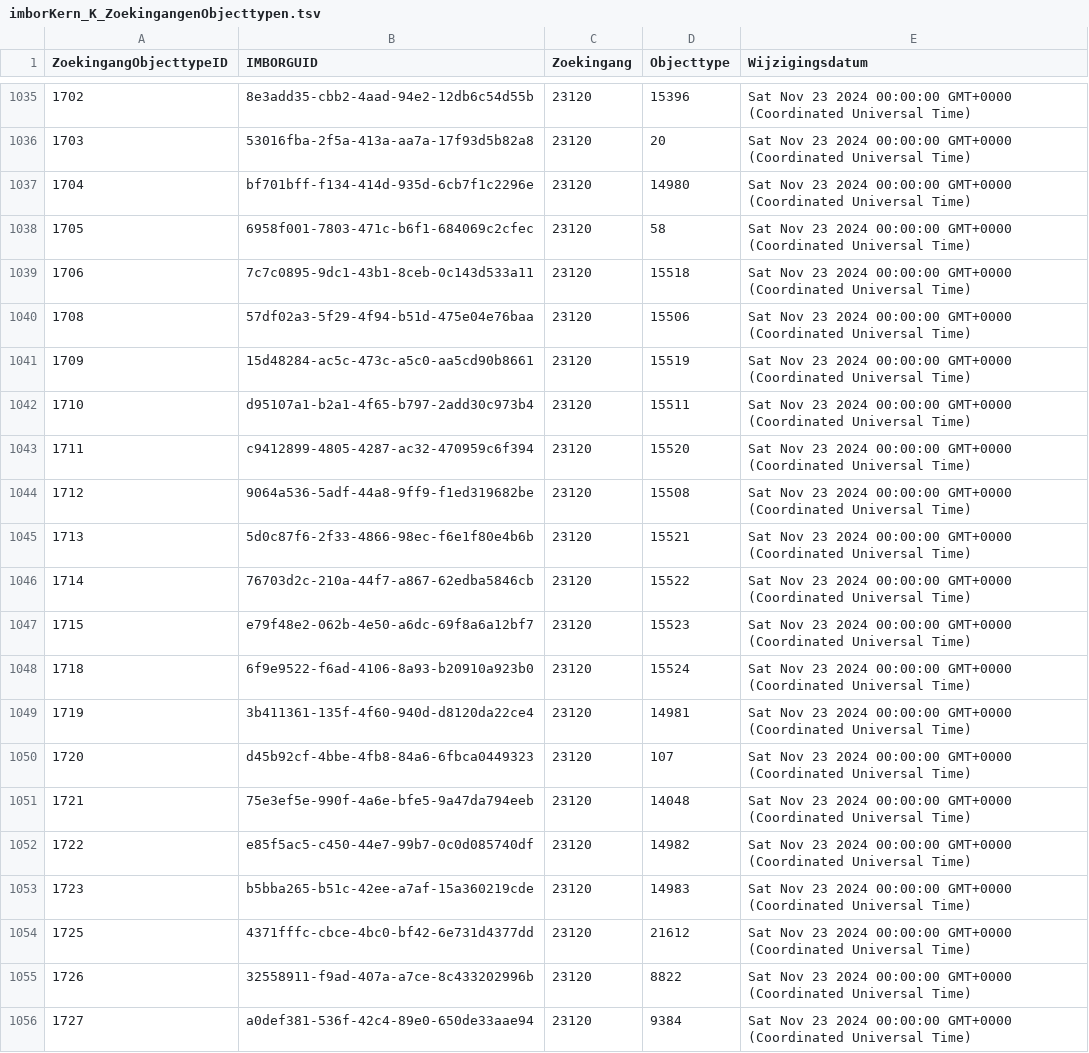
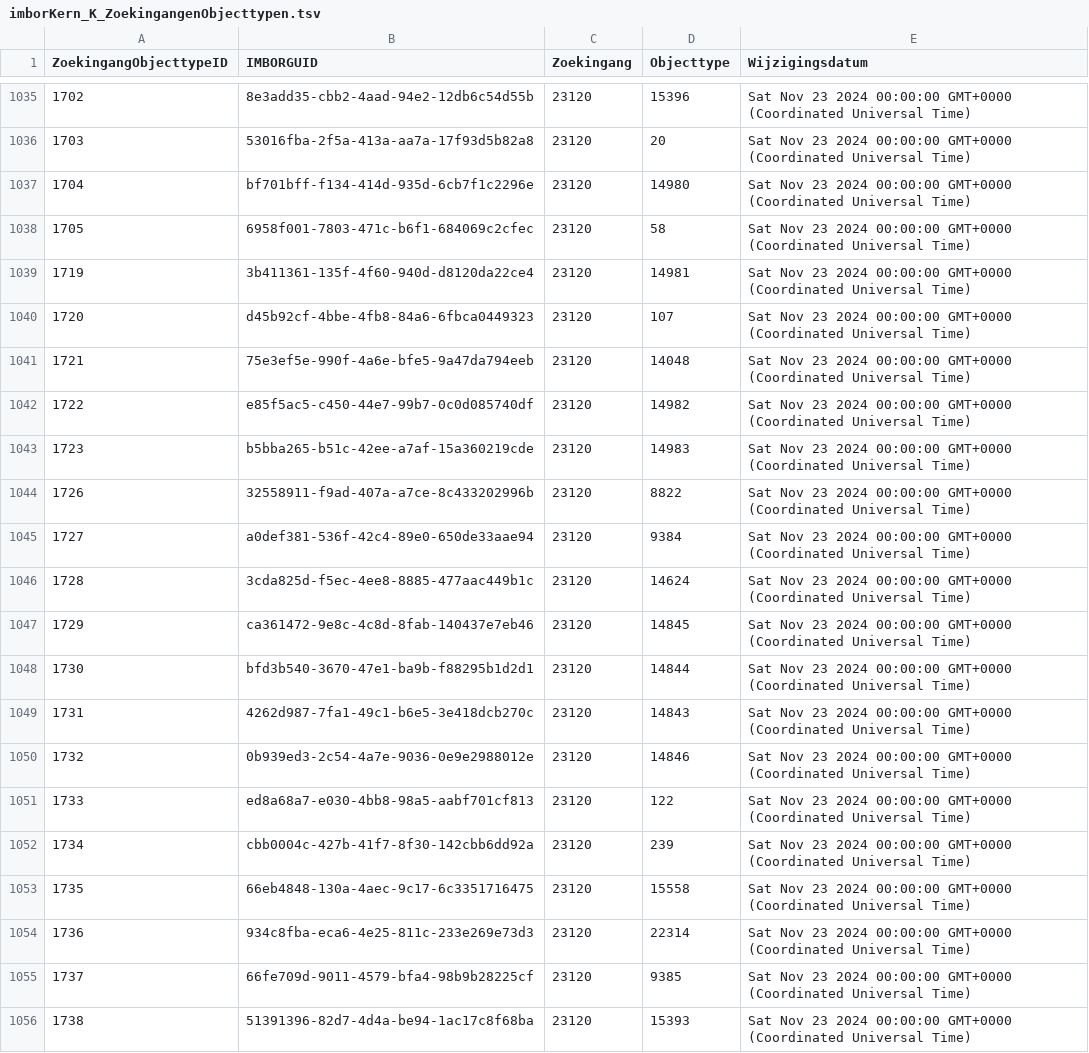
Before and after one commit to Stichting-CROW/imbor-development, a TSV file: data/tsv/imborKern_K_ZoekingangenObjecttypen.tsv, drawn as a sheet; only a part is shown, gaps mark what is left out; the shorter side is filled out with more unchanged rows.

```diff
--- a/data/tsv/imborKern_K_ZoekingangenObjecttypen.tsv
+++ b/data/tsv/imborKern_K_ZoekingangenObjecttypen.tsv
@@ -1038,12 +1038,2 @@ ZoekingangObjecttypeID	IMBORGUID	Zoekingang	Objecttype	Wijzigingsdatum
 1705	6958f001-7803-471c-b6f1-684069c2cfec	23120	58	Sat Nov 23 2024 00:00:00 GMT+0000 (Coordinated Universal Time)
-1706	7c7c0895-9dc1-43b1-8ceb-0c143d533a11	23120	15518	Sat Nov 23 2024 00:00:00 GMT+0000 (Coordinated Universal Time)
-1708	57df02a3-5f29-4f94-b51d-475e04e76baa	23120	15506	Sat Nov 23 2024 00:00:00 GMT+0000 (Coordinated Universal Time)
-1709	15d48284-ac5c-473c-a5c0-aa5cd90b8661	23120	15519	Sat Nov 23 2024 00:00:00 GMT+0000 (Coordinated Universal Time)
-1710	d95107a1-b2a1-4f65-b797-2add30c973b4	23120	15511	Sat Nov 23 2024 00:00:00 GMT+0000 (Coordinated Universal Time)
-1711	c9412899-4805-4287-ac32-470959c6f394	23120	15520	Sat Nov 23 2024 00:00:00 GMT+0000 (Coordinated Universal Time)
-1712	9064a536-5adf-44a8-9ff9-f1ed319682be	23120	15508	Sat Nov 23 2024 00:00:00 GMT+0000 (Coordinated Universal Time)
-1713	5d0c87f6-2f33-4866-98ec-f6e1f80e4b6b	23120	15521	Sat Nov 23 2024 00:00:00 GMT+0000 (Coordinated Universal Time)
-1714	76703d2c-210a-44f7-a867-62edba5846cb	23120	15522	Sat Nov 23 2024 00:00:00 GMT+0000 (Coordinated Universal Time)
-1715	e79f48e2-062b-4e50-a6dc-69f8a6a12bf7	23120	15523	Sat Nov 23 2024 00:00:00 GMT+0000 (Coordinated Universal Time)
-1718	6f9e9522-f6ad-4106-8a93-b20910a923b0	23120	15524	Sat Nov 23 2024 00:00:00 GMT+0000 (Coordinated Universal Time)
 1719	3b411361-135f-4f60-940d-d8120da22ce4	23120	14981	Sat Nov 23 2024 00:00:00 GMT+0000 (Coordinated Universal Time)
@@ -1053,3 +1043,2 @@ ZoekingangObjecttypeID	IMBORGUID	Zoekingang	Objecttype	Wijzigingsdatum
 1723	b5bba265-b51c-42ee-a7af-15a360219cde	23120	14983	Sat Nov 23 2024 00:00:00 GMT+0000 (Coordinated Universal Time)
-1725	4371fffc-cbce-4bc0-bf42-6e731d4377dd	23120	21612	Sat Nov 23 2024 00:00:00 GMT+0000 (Coordinated Universal Time)
 1726	32558911-f9ad-407a-a7ce-8c433202996b	23120	8822	Sat Nov 23 2024 00:00:00 GMT+0000 (Coordinated Universal Time)
```
Also changed, not shown: data/tsv/imborKern_Hierarchie.tsv, 1 other file.
